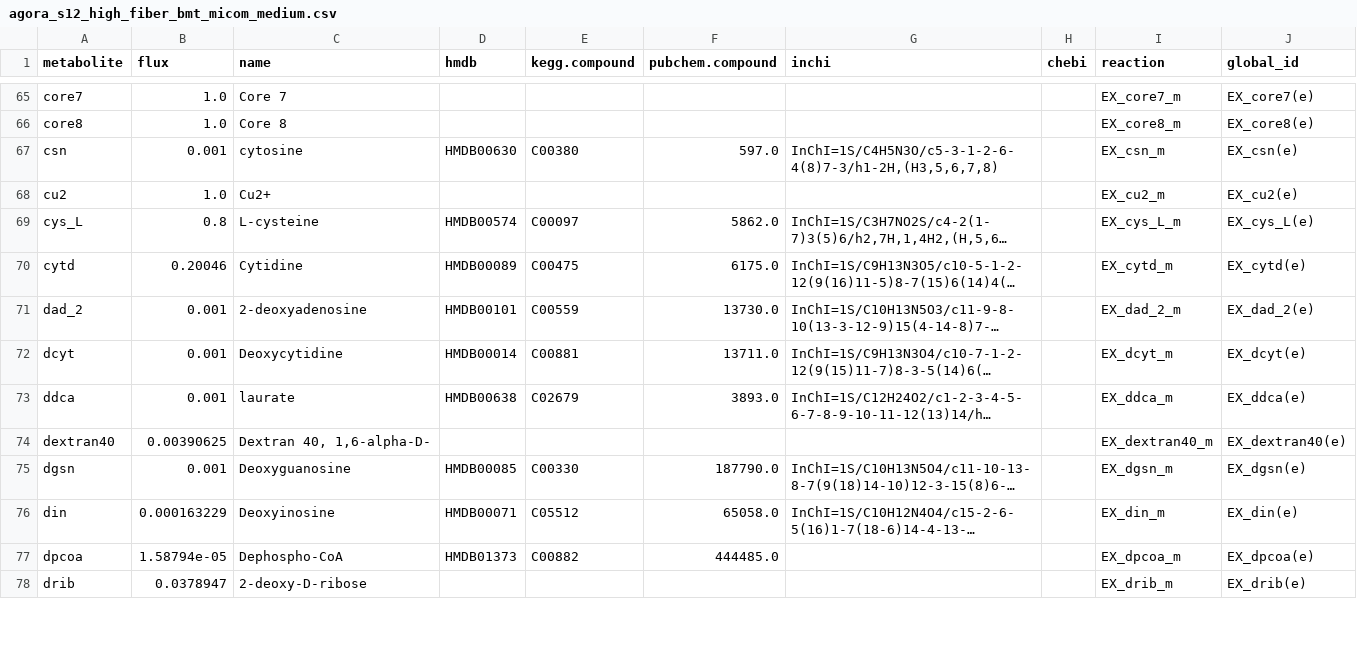
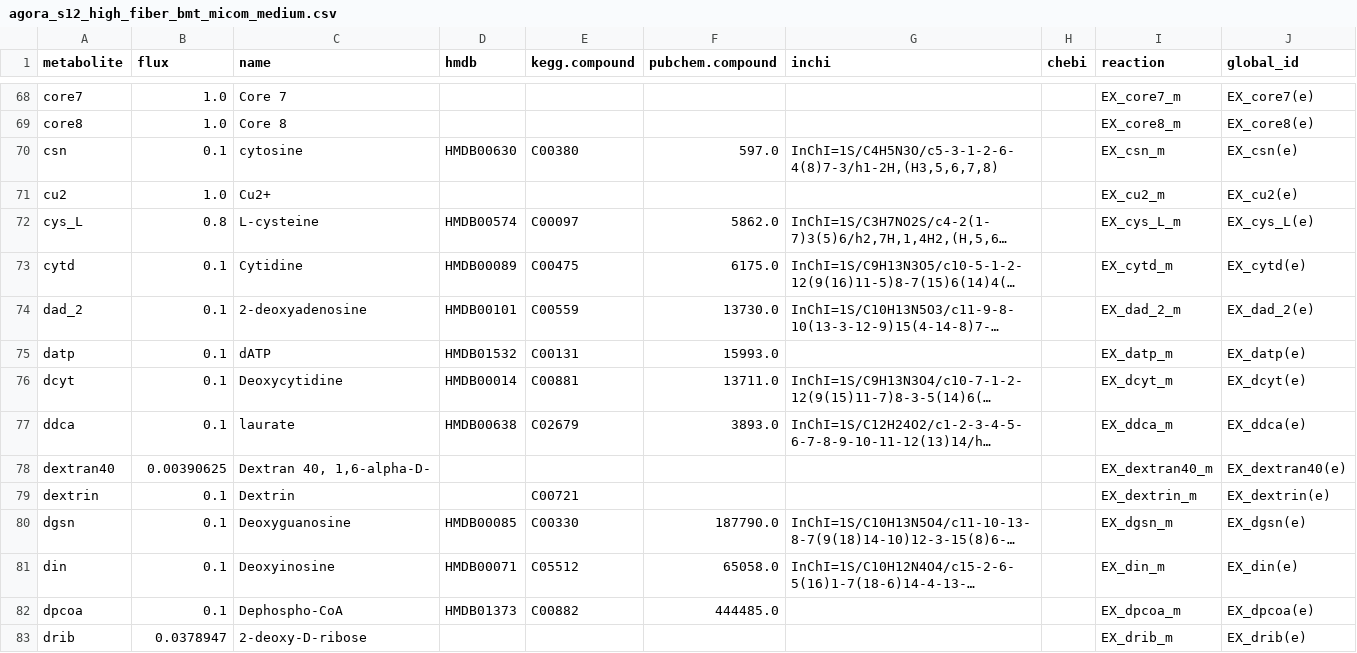
Before and after one commit to nickp60/ezflux-dbs, a CSV file: media/bmt/media_out/agora_s12_high_fiber_bmt_micom_medium.csv, drawn as a sheet; only a part is shown, gaps mark what is left out; long unchanged cells end in …; addresses are those after the commit; the diff covers the shown part only; the diff names each change by its address in the sheet, - before the commit and + after, or states it on an @@ line.

```diff
--- a/media/bmt/media_out/agora_s12_high_fiber_bmt_micom_medium.csv
+++ b/media/bmt/media_out/agora_s12_high_fiber_bmt_micom_medium.csv
-B70 (flux): 0.001
+B70 (flux): 0.1
-B73 (flux): 0.20046
+B73 (flux): 0.1
-B74 (flux): 0.001
+B74 (flux): 0.1
+row 75: datp | 0.1 | dATP | HMDB01532 | C00131 | 15993.0 |  |  | EX_datp_m | EX_datp(e)
-B76:B77 (flux): 0.001
+B76:B77 (flux): 0.1
+row 79: dextrin | 0.1 | Dextrin |  | C00721 |  |  |  | EX_dextrin_m | EX_dextrin(e)
-B80 (flux): 0.001
+B80 (flux): 0.1
-B81 (flux): 0.000163229
+B81 (flux): 0.1
-B82 (flux): 1.58794e-05
+B82 (flux): 0.1
```
Also changed, not shown: 9 added rows, 1 removed row and 107 edited cells elsewhere in this file, media/bmt/media_out/agora_s12_fiber_pulse_micom_medium.csv, media/bmt/media_out/agora_s12_high_fiber_micom_medium.csv, 12 other files.
